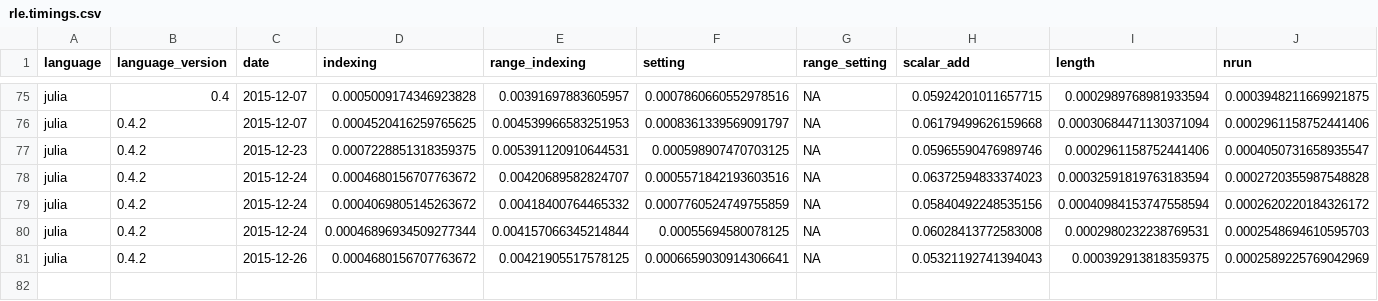
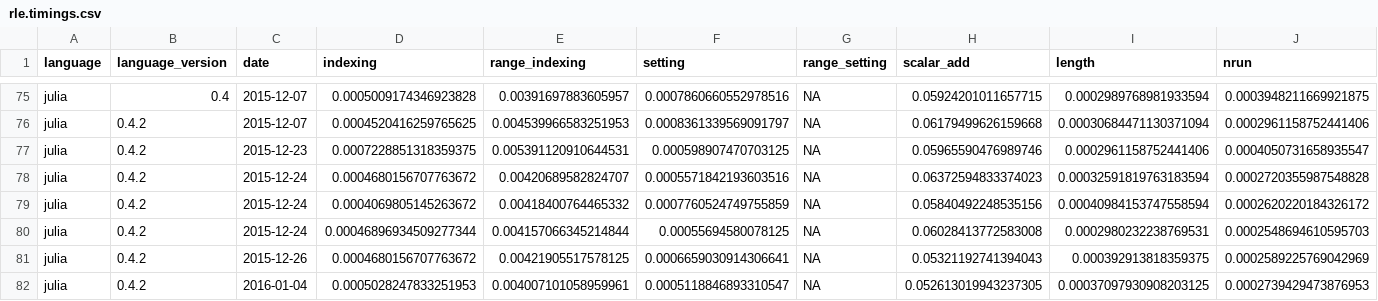
Before and after one commit to phaverty/RLEVectors.jl, a CSV file: benchmark/rle.timings.csv, drawn as a sheet; only a part is shown, gaps mark what is left out; rows hold the shown columns only; the diff names each change by its address in the sheet, - before the commit and + after, or states it on an @@ line.

```diff
--- a/benchmark/rle.timings.csv
+++ b/benchmark/rle.timings.csv
+row 82: julia | 0.4.2 | 2016-01-04 | 0.0005028247833251953 | 0.004007101058959961 | 0.0005118846893310547 | NA | 0.052613019943237305 | 0.00037097930908203125 | 0.0002739429473876953
```
Also changed, not shown: 8 other files.
